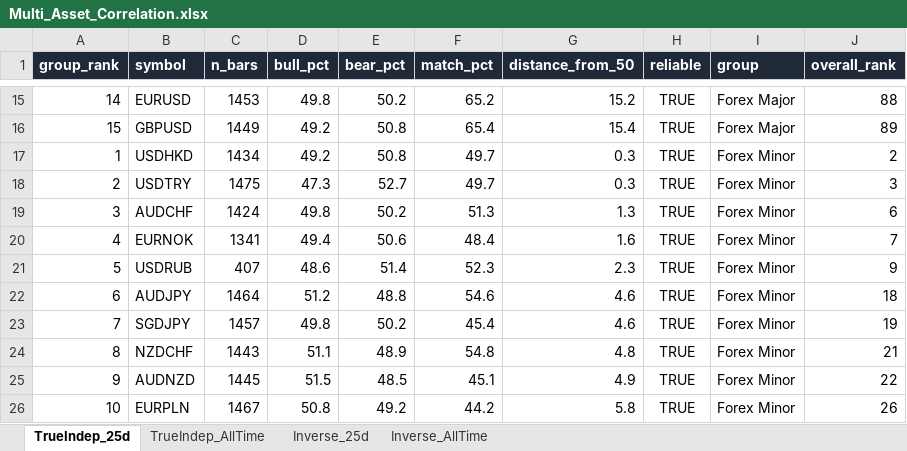
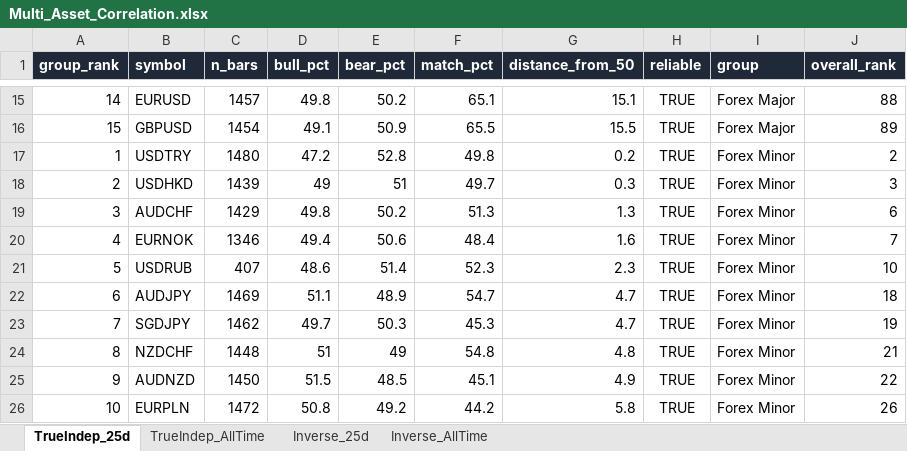
Before and after one commit to Jamesssurfer/Multi_Assets_Correlation, an Excel workbook: output/Multi_Asset_Correlation.xlsx, sheet TrueIndep_25d, drawn as a sheet; only a part is shown, gaps mark what is left out; values as stored, in another font and other column widths than the file's, no borders; removed rows and columns are numbered as before the commit, all else as after; the diff covers the shown part only; the diff names each change by its address in the sheet, - before the commit and + after, or states it on an @@ line.

```diff
--- a/output/Multi_Asset_Correlation.xlsx (sheet TrueIndep_25d)
+++ b/output/Multi_Asset_Correlation.xlsx (sheet TrueIndep_25d)
-C15 (n_bars): 1453
+C15 (n_bars): 1457
-F15 (match_pct): 65.2
+F15 (match_pct): 65.1
-G15 (distance_from_50): 15.2
+G15 (distance_from_50): 15.1
-C16 (n_bars): 1449
+C16 (n_bars): 1454
-D16 (bull_pct): 49.2
+D16 (bull_pct): 49.1
-E16 (bear_pct): 50.8
+E16 (bear_pct): 50.9
-F16 (match_pct): 65.4
+F16 (match_pct): 65.5
-G16 (distance_from_50): 15.4
+G16 (distance_from_50): 15.5
+row 17: 1 | USDTRY | 1480 | 47.2 | 52.8 | 49.8 | 0.2 | TRUE | Forex Minor | 2
-A18 (group_rank): 1
+A18 (group_rank): 2
-C18 (n_bars): 1434
+C18 (n_bars): 1439
-D18 (bull_pct): 49.2
+D18 (bull_pct): 49
-E18 (bear_pct): 50.8
+E18 (bear_pct): 51
-J18 (overall_rank): 2
+J18 (overall_rank): 3
-row 18: 2 | USDTRY | 1475 | 47.3 | 52.7 | 49.7 | 0.3 | TRUE | Forex Minor | 3
-C19 (n_bars): 1424
+C19 (n_bars): 1429
-C20 (n_bars): 1341
+C20 (n_bars): 1346
-J21 (overall_rank): 9
+J21 (overall_rank): 10
-C22 (n_bars): 1464
+C22 (n_bars): 1469
-D22 (bull_pct): 51.2
+D22 (bull_pct): 51.1
-E22 (bear_pct): 48.8
+E22 (bear_pct): 48.9
-F22 (match_pct): 54.6
+F22 (match_pct): 54.7
-G22:G23 (distance_from_50): 4.6
+G22:G23 (distance_from_50): 4.7
-C23 (n_bars): 1457
+C23 (n_bars): 1462
-D23 (bull_pct): 49.8
+D23 (bull_pct): 49.7
-E23 (bear_pct): 50.2
+E23 (bear_pct): 50.3
-F23 (match_pct): 45.4
+F23 (match_pct): 45.3
-C24 (n_bars): 1443
+C24 (n_bars): 1448
-D24 (bull_pct): 51.1
+D24 (bull_pct): 51
-E24 (bear_pct): 48.9
+E24 (bear_pct): 49
-C25 (n_bars): 1445
+C25 (n_bars): 1450
-C26 (n_bars): 1467
+C26 (n_bars): 1472
```
Also changed, not shown: 6 added rows, 6 removed rows and 256 edited cells elsewhere in this sheet, sheet Inverse_25d, sheet TrueIndep_AllTime, sheet Inverse_AllTime.
